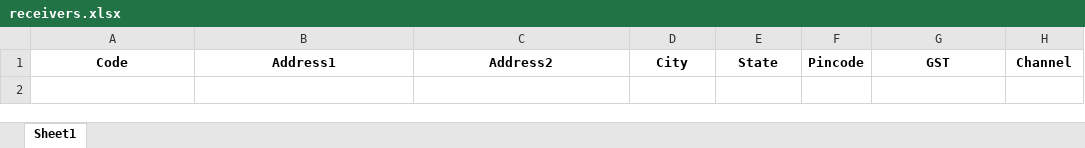
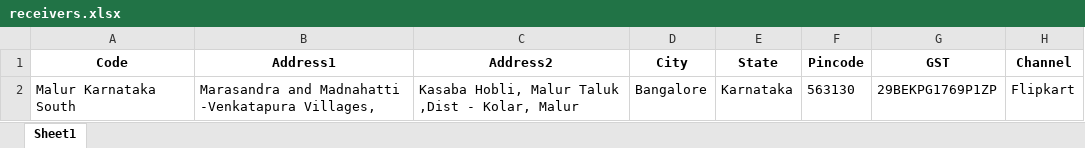
Before and after one commit to amitgoel801/hike-warehouse-2026, an Excel workbook: receivers.xlsx, sheet Sheet1, drawn as a sheet; values as stored, in another font and other column widths than the file's, no borders; the diff names each change by its address in the sheet, - before the commit and + after, or states it on an @@ line.

Commit message:
Update Address

```diff
--- a/receivers.xlsx (sheet Sheet1)
+++ b/receivers.xlsx (sheet Sheet1)
+row 2: Malur Karnataka South | Marasandra and Madnahatti -Venkatapura Villages, | Kasaba Hobli, Malur Taluk ,Dist - Kolar, Malur | Bangalore | Karnataka | 563130 | 29BEKPG1769P1ZP | Flipkart
```
